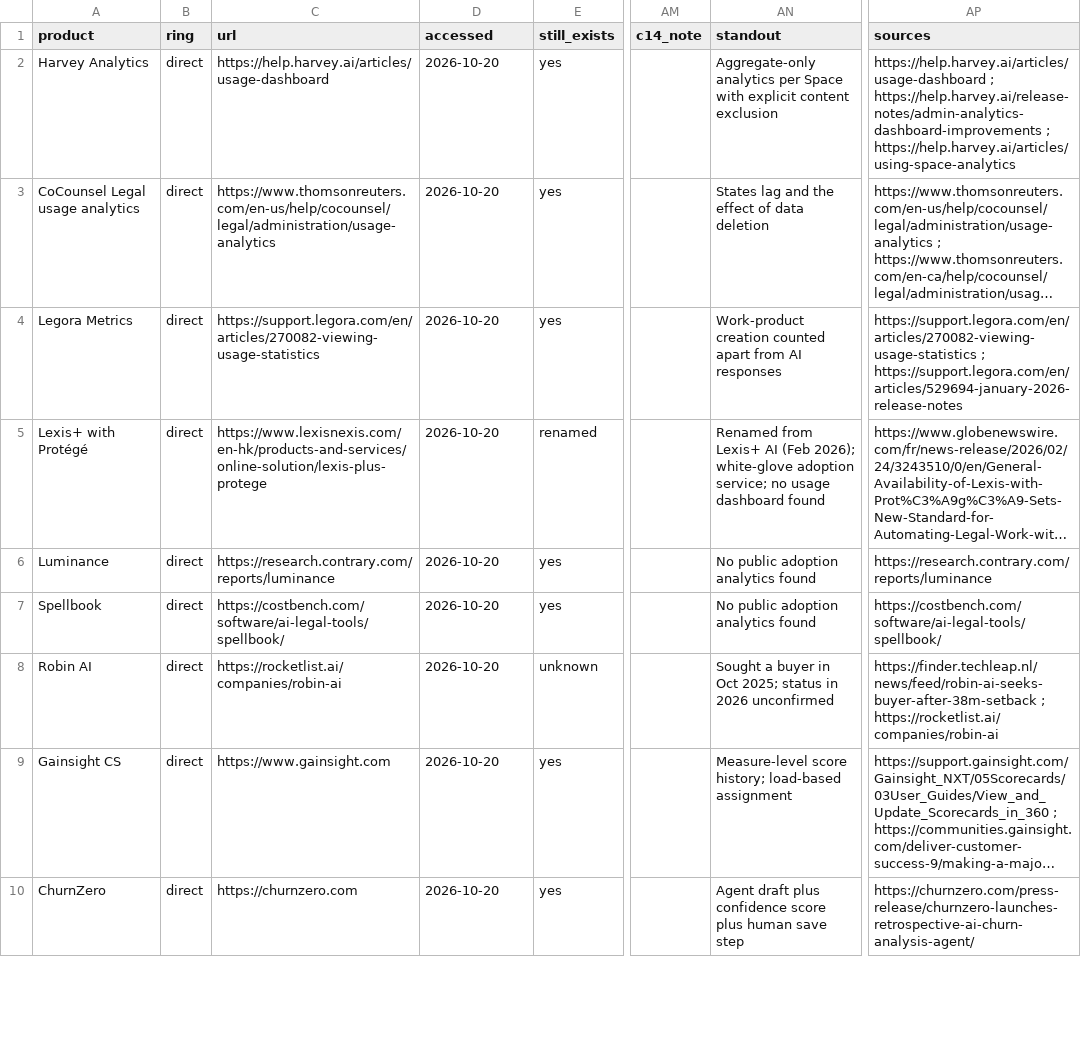
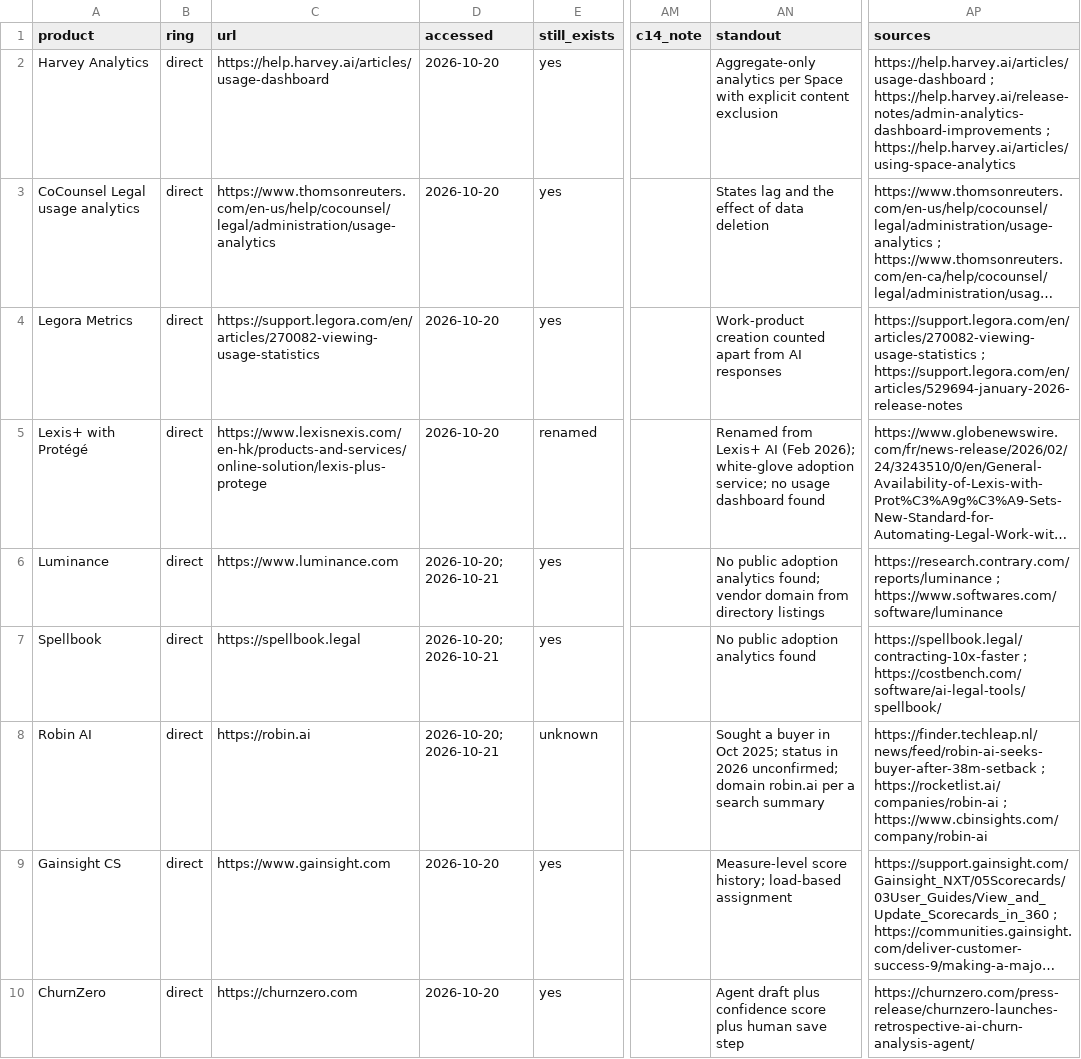
Before and after one commit to sebastianfoerste/legal-ai-adoption-dashboard, a CSV file: docs/research/feature-matrix.csv, drawn as a sheet; only a part is shown, gaps mark what is left out; long unchanged cells end in …; the diff covers the shown part only; the diff names each change by its address in the sheet, - before the commit and + after, or states it on an @@ line.

```diff
--- a/docs/research/feature-matrix.csv
+++ b/docs/research/feature-matrix.csv
-C6 (url): https://research.contrary.com/reports/luminance
+C6 (url): https://www.luminance.com
-D6:D8 (accessed): 2026-10-20
+D6:D8 (accessed): 2026-10-20; 2026-10-21
-AN6 (standout): …adoption analytics found
+AN6 (standout): …adoption analytics found; vendor domain from directory listings
-AP6 (sources): https://research.contrary.com/reports/luminance
+AP6 (sources): https://research.contrary.com/reports/luminance ; https://www.softwares.com/software/luminance
-C7 (url): https://costbench.com/software/ai-legal-tools/spellbook/
+C7 (url): https://spellbook.legal
-AP7 (sources): https://costbench.com/software/ai-legal-tools/spellbook/
+AP7 (sources): https://spellbook.legal/contracting-10x-faster ; https://costbench.com/software/ai-legal-tools/spellbook/
-C8 (url): https://rocketlist.ai/companies/robin-ai
+C8 (url): https://robin.ai
-AN8 (standout): …in 2026 unconfirmed
+AN8 (standout): …in 2026 unconfirmed; domain robin.ai per a search summary
-AP8 (sources): …; https://rocketlist.ai/companies/robin-ai
+AP8 (sources): …; https://rocketlist.ai/companies/robin-ai ; https://www.cbinsights.com/company/robin-ai
```
Also changed, not shown: 2 added rows and 32 edited cells elsewhere in this file, 3 other files.
